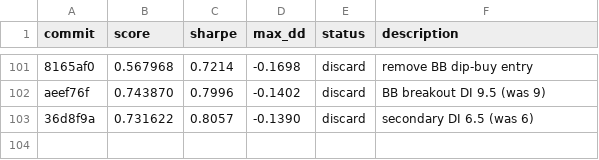
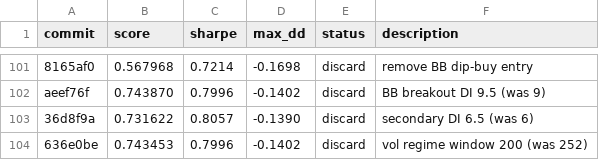
Before and after one commit to auditmos/autoquant, a TSV file: results.tsv, drawn as a sheet; only a part is shown, gaps mark what is left out; the diff names each change by its address in the sheet, - before the commit and + after, or states it on an @@ line.

```diff
--- a/results.tsv
+++ b/results.tsv
+row 104: 636e0be | 0.743453 | 0.7996 | -0.1402 | discard | vol regime window 200 (was 252)
```
Also changed, not shown: 1 other file.
